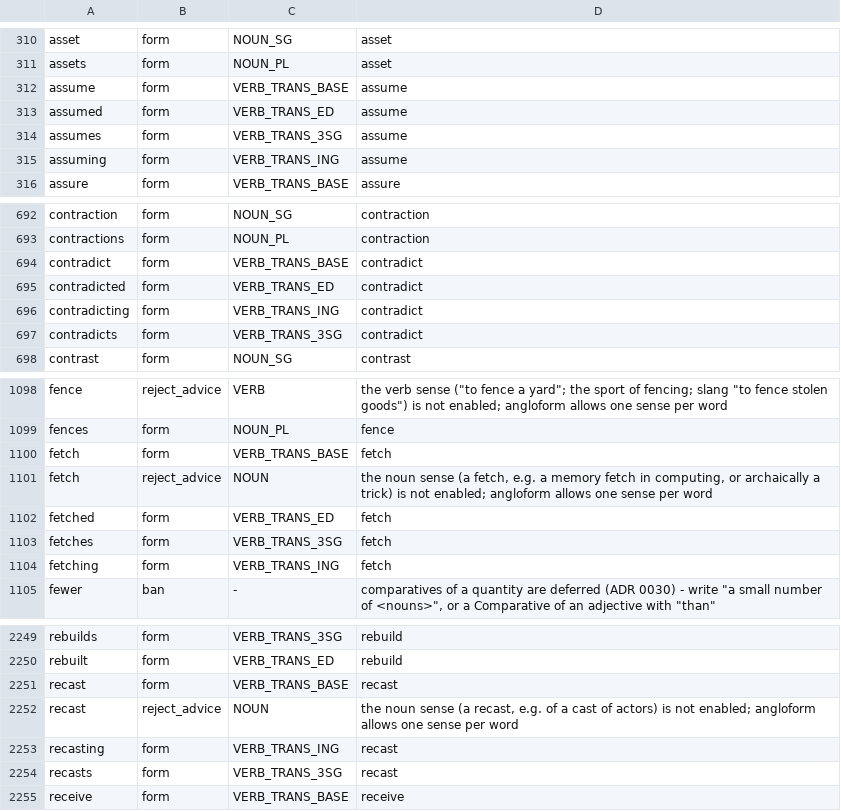
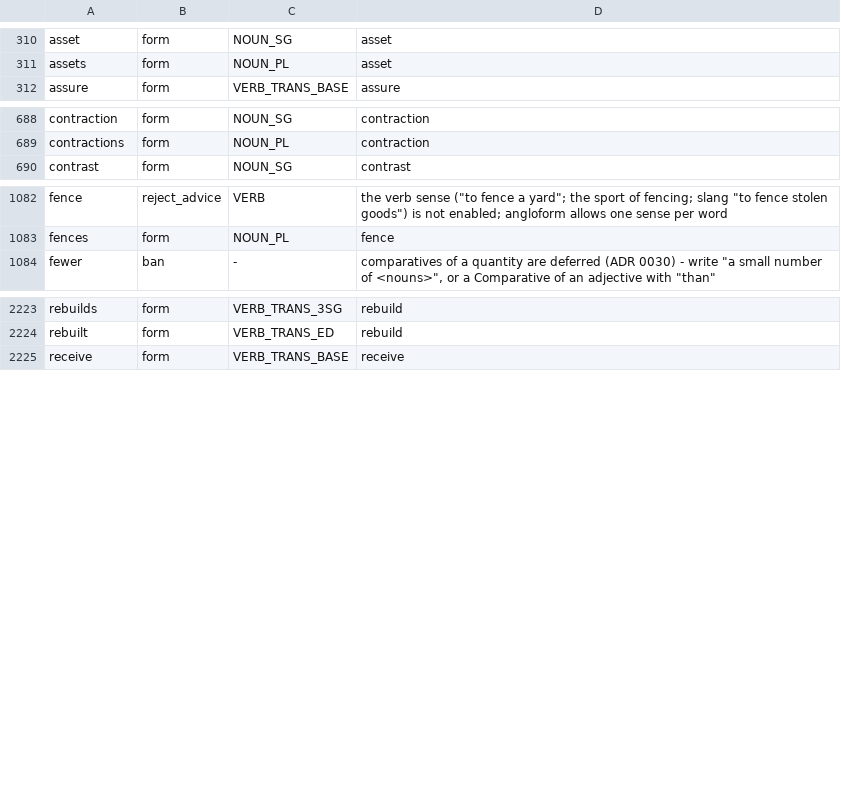
Before and after one commit to kantord/Angloform, a TSV file: lexicon.tsv, drawn as a sheet; only a part is shown, gaps mark what is left out; the diff covers the shown part only.

```diff
--- a/lexicon.tsv
+++ b/lexicon.tsv
@@ -311,6 +311,2 @@ asset	form	NOUN_SG	asset
 assets	form	NOUN_PL	asset
-assume	form	VERB_TRANS_BASE	assume
-assumed	form	VERB_TRANS_ED	assume
-assumes	form	VERB_TRANS_3SG	assume
-assuming	form	VERB_TRANS_ING	assume
 assure	form	VERB_TRANS_BASE	assure
@@ -693,6 +689,2 @@ contraction	form	NOUN_SG	contraction
 contractions	form	NOUN_PL	contraction
-contradict	form	VERB_TRANS_BASE	contradict
-contradicted	form	VERB_TRANS_ED	contradict
-contradicting	form	VERB_TRANS_ING	contradict
-contradicts	form	VERB_TRANS_3SG	contradict
 contrast	form	NOUN_SG	contrast
@@ -1099,7 +1083,2 @@ fence	reject_advice	VERB	the verb sense ("to fence a yard"; the sport of fencing
 fences	form	NOUN_PL	fence
-fetch	form	VERB_TRANS_BASE	fetch
-fetch	reject_advice	NOUN	the noun sense (a fetch, e.g. a memory fetch in computing, or archaically a trick) is not enabled; angloform allows one sense per word
-fetched	form	VERB_TRANS_ED	fetch
-fetches	form	VERB_TRANS_3SG	fetch
-fetching	form	VERB_TRANS_ING	fetch
 fewer	ban	-	comparatives of a quantity are deferred (ADR 0030) - write "a small number of <nouns>", or a Comparative of an adjective with "than"
@@ -2250,6 +2224,2 @@ rebuilds	form	VERB_TRANS_3SG	rebuild
 rebuilt	form	VERB_TRANS_ED	rebuild
-recast	form	VERB_TRANS_BASE	recast
-recast	reject_advice	NOUN	the noun sense (a recast, e.g. of a cast of actors) is not enabled; angloform allows one sense per word
-recasting	form	VERB_TRANS_ING	recast
-recasts	form	VERB_TRANS_3SG	recast
 receive	form	VERB_TRANS_BASE	receive
```
Also changed, not shown: 17 removed rows elsewhere in this file, docs/triage-oov-lemmas.tsv, 31 other files.
